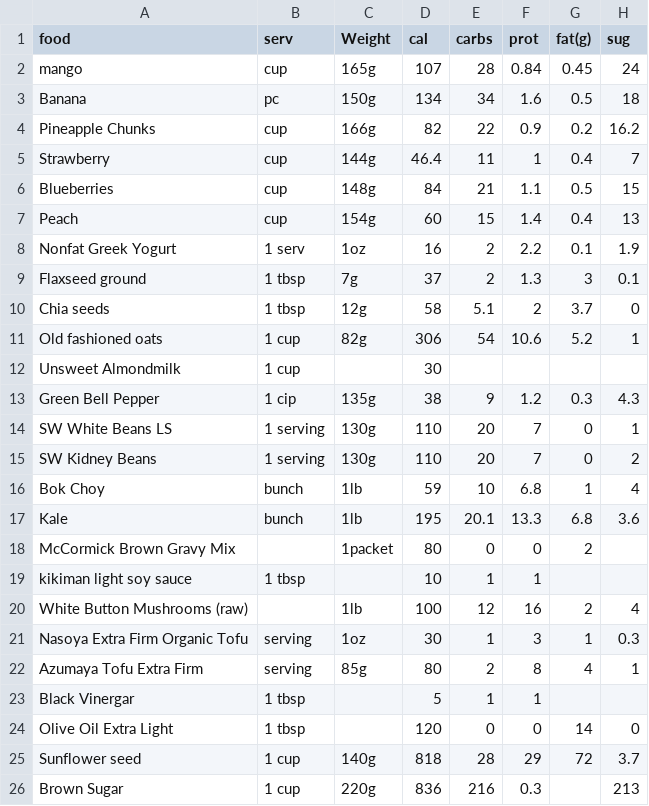
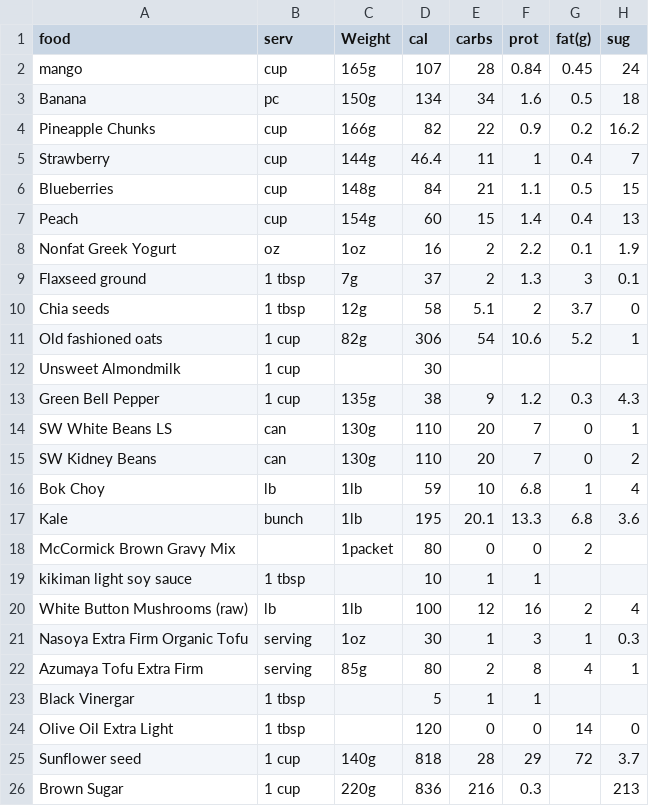
Before and after one commit to hastangbugoya/AdobongKangkong, a CSV file: app/src/main/assets/foods.csv, drawn as a sheet; only a part is shown; the diff names each change by its address in the sheet, - before the commit and + after, or states it on an @@ line.

```diff
--- a/app/src/main/assets/foods.csv
+++ b/app/src/main/assets/foods.csv
-B8 (serv): 1 serv
+B8 (serv): oz
-B13 (serv): 1 cip
+B13 (serv): 1 cup
-B14:B15 (serv): 1 serving
+B14:B15 (serv): can
-B16 (serv): bunch
+B16 (serv): lb
-B20 (serv): (empty)
+B20 (serv): lb
```
Also changed, not shown: 10 other files.
